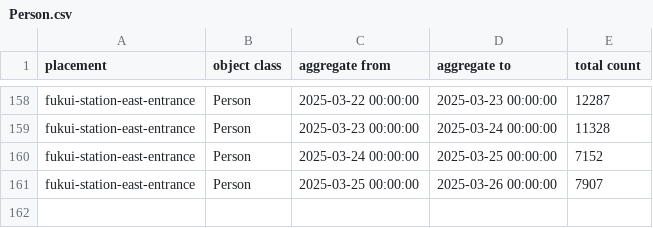
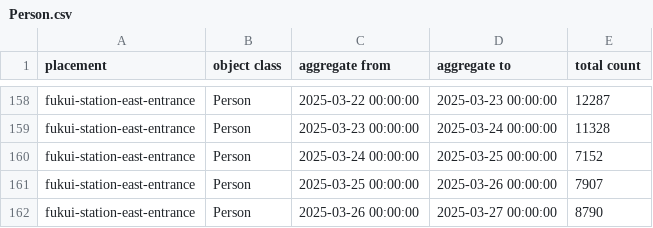
Before and after one commit to haruyuki-16278/fukui-kanko-people-flow-visualization, a CSV file: public/fukui-station-east-entrance/Person.csv, drawn as a sheet; only a part is shown, gaps mark what is left out.

```diff
--- a/public/fukui-station-east-entrance/Person.csv
+++ b/public/fukui-station-east-entrance/Person.csv
@@ -161 +161,2 @@ fukui-station-east-entrance,Person,2025-03-24 00:00:00,2025-03-25 00:00:00,7152
 fukui-station-east-entrance,Person,2025-03-25 00:00:00,2025-03-26 00:00:00,7907
+fukui-station-east-entrance,Person,2025-03-26 00:00:00,2025-03-27 00:00:00,8790
```
Also changed, not shown: public/tojinbo-shotaro/Person.csv, 6 other files.
